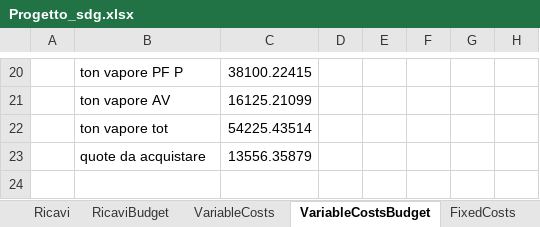
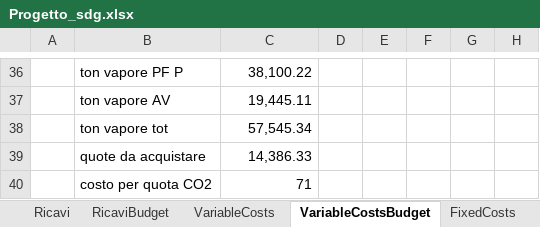
Before and after one commit to Algeri4/script-analisi-scostamenti, an Excel workbook: Progetto_sdg.xlsx, sheet VariableCostsBudget, drawn as a sheet; only a part is shown, gaps mark what is left out; values as stored, in another font and other column widths than the file's, no borders; addresses are those after the commit; the diff covers the shown part only; the diff names each change by its address in the sheet, - before the commit and + after, or states it on an @@ line.

```diff
--- a/Progetto_sdg.xlsx (sheet VariableCostsBudget)
+++ b/Progetto_sdg.xlsx (sheet VariableCostsBudget)
-C36: 38100.22415
+C36: 38,100.22
-C37: 16125.21099
+C37: 19,445.11
-C38: 54225.43514
+C38: 57,545.34
-C39: 13556.35879
+C39: 14,386.33
+row 40:  | costo per quota CO2 | 71
```
Also changed, not shown: 17 added rows, 1 removed row and 23 edited cells elsewhere in this sheet, sheet RicaviBudget, sheet FixedCostsBudget, other sheet tabs, formulas that keep their value.
